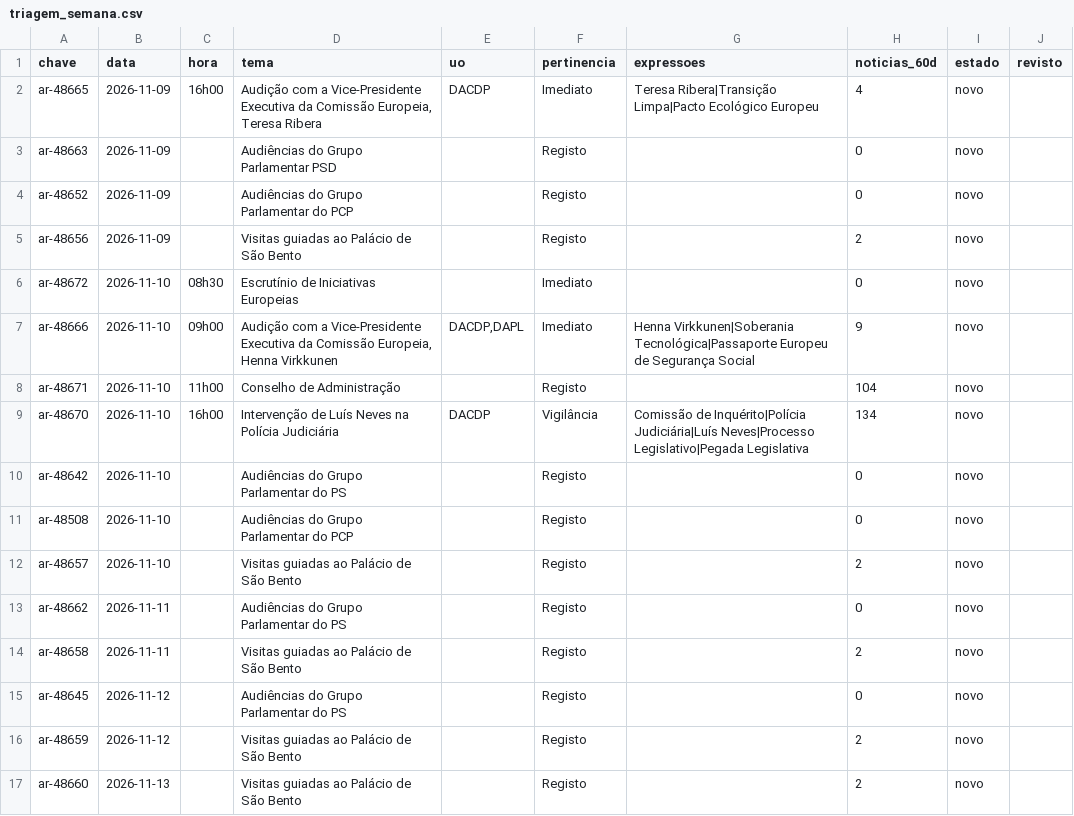
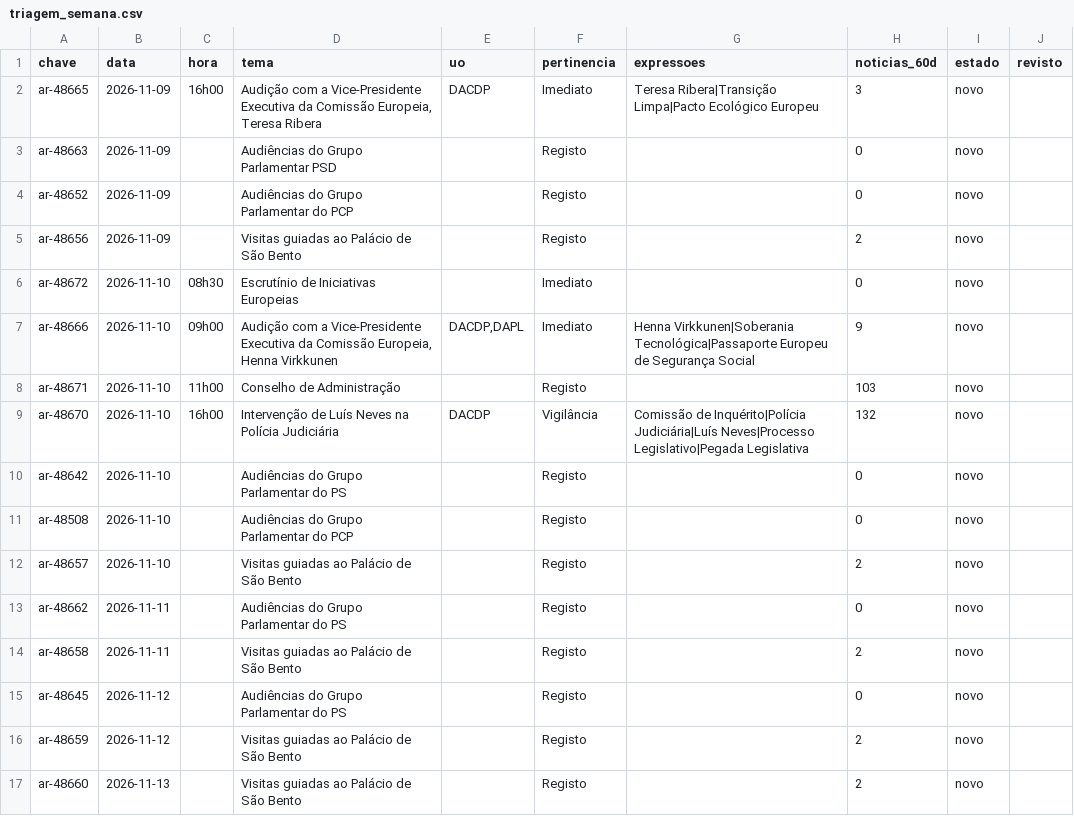
Before and after one commit to upe-sggov/ar-preview, a CSV file: dados/triagem_semana.csv, drawn as a sheet.

```diff
--- a/dados/triagem_semana.csv
+++ b/dados/triagem_semana.csv
@@ -1,3 +1,3 @@
 chave;data;hora;tema;uo;pertinencia;expressoes;noticias_60d;estado;revisto
-ar-48665;2026-11-09;16h00;Audição com a Vice-Presidente Executiva da Comissão Europeia, Teresa Ribera;DACDP;Imediato;Teresa Ribera|Transição Limpa|Pacto Ecológico Europeu;4;novo;
+ar-48665;2026-11-09;16h00;Audição com a Vice-Presidente Executiva da Comissão Europeia, Teresa Ribera;DACDP;Imediato;Teresa Ribera|Transição Limpa|Pacto Ecológico Europeu;3;novo;
 ar-48663;2026-11-09;;Audiências do Grupo Parlamentar PSD;;Registo;;0;novo;
@@ -7,4 +7,4 @@ ar-48672;2026-11-10;08h30;Escrutínio de Iniciativas Europeias;;Imediato;;0;novo
 ar-48666;2026-11-10;09h00;Audição com a Vice-Presidente Executiva da Comissão Europeia, Henna Virkkunen;DACDP,DAPL;Imediato;Henna Virkkunen|Soberania Tecnológica|Passaporte Europeu de Segurança Social;9;novo;
-ar-48671;2026-11-10;11h00;Conselho de Administração;;Registo;;104;novo;
-ar-48670;2026-11-10;16h00;Intervenção de Luís Neves na Polícia Judiciária;DACDP;Vigilância;Comissão de Inquérito|Polícia Judiciária|Luís Neves|Processo Legislativo|Pegada Legislativa;134;novo;
+ar-48671;2026-11-10;11h00;Conselho de Administração;;Registo;;103;novo;
+ar-48670;2026-11-10;16h00;Intervenção de Luís Neves na Polícia Judiciária;DACDP;Vigilância;Comissão de Inquérito|Polícia Judiciária|Luís Neves|Processo Legislativo|Pegada Legislativa;132;novo;
 ar-48642;2026-11-10;;Audiências do Grupo Parlamentar do PS;;Registo;;0;novo;
```
Also changed, not shown: 40 other files.
